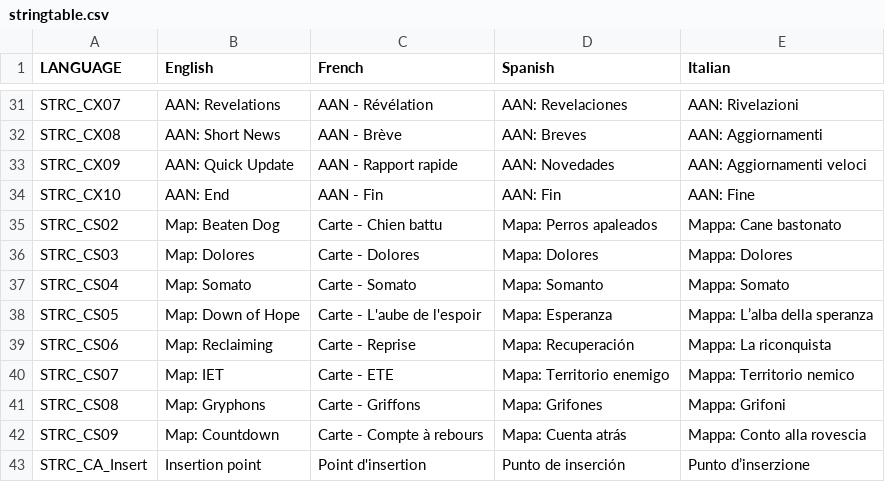
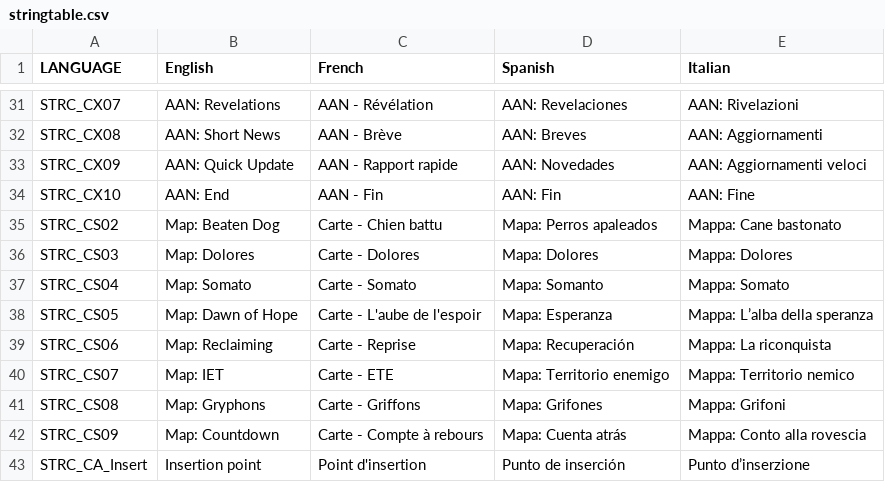
Before and after one commit to DasCapschen/CAPS_ArmedAssault, a CSV file: addons/CAPS_ArmedAssault/stringtable.csv, drawn as a sheet; only a part is shown, gaps mark what is left out.

Commit message:
fix typo

```diff
--- a/addons/CAPS_ArmedAssault/stringtable.csv
+++ b/addons/CAPS_ArmedAssault/stringtable.csv
@@ -37,3 +37,3 @@ STRC_CS03,"Map: Dolores","Carte - Dolores","Mapa: Dolores","Mappa: Dolores"
 STRC_CS04,"Map: Somato","Carte - Somato","Mapa: Somanto","Mappa: Somato"
-STRC_CS05,"Map: Down of Hope","Carte - L'aube de l'espoir","Mapa: Esperanza","Mappa: L’alba della speranza"
+STRC_CS05,"Map: Dawn of Hope","Carte - L'aube de l'espoir","Mapa: Esperanza","Mappa: L’alba della speranza"
 STRC_CS06,"Map: Reclaiming","Carte - Reprise","Mapa: Recuperación","Mappa: La riconquista"
```
